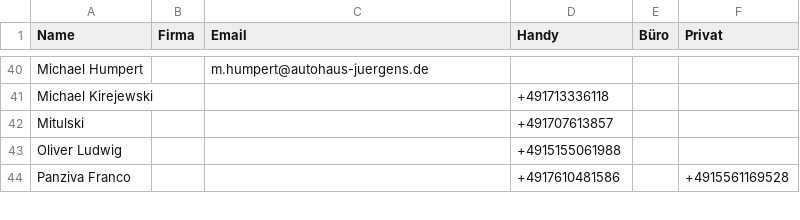
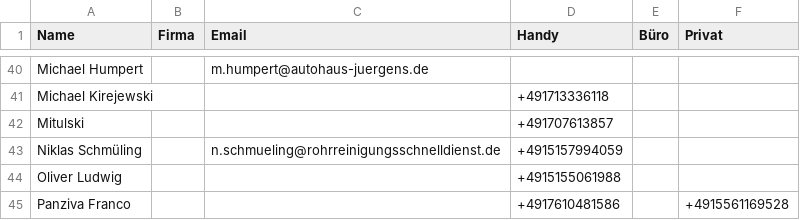
Before and after one commit to Kriko1978/mein-kontakt-tool, a CSV file: kontakte.csv, drawn as a sheet; only a part is shown, gaps mark what is left out.

Commit message:
Neu: Niklas Schmüling ()

```diff
--- a/kontakte.csv
+++ b/kontakte.csv
@@ -42,2 +42,3 @@
 "Mitulski","","","+491707613857","",""
+"Niklas Schmüling","","n.schmueling@rohrreinigungsschnelldienst.de","+4915157994059","",""
 "Oliver Ludwig","","","+4915155061988","",""
```
